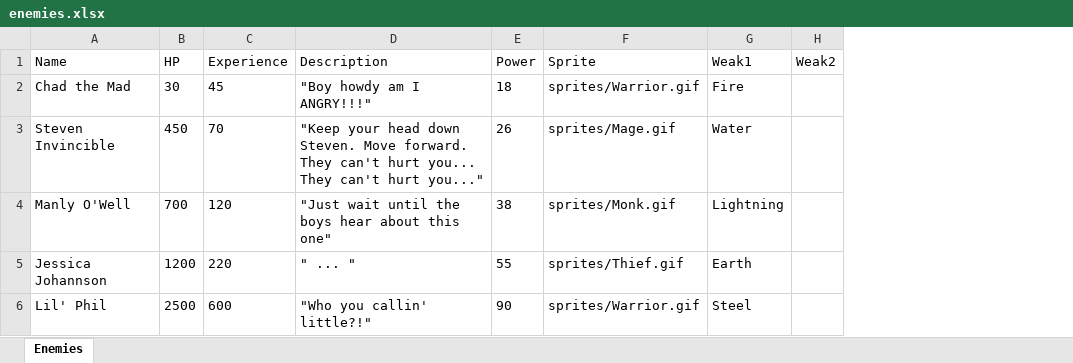
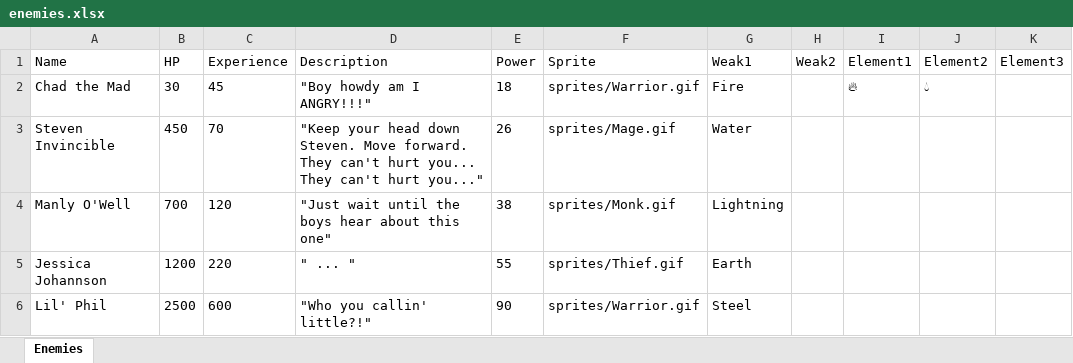
Before and after one commit to wwestfall91/Wade.Land, an Excel workbook: enemies.xlsx, sheet Enemies, drawn as a sheet; values as stored, in another font and other column widths than the file's, no borders; the diff names each change by its address in the sheet, - before the commit and + after, or states it on an @@ line.

```diff
--- a/enemies.xlsx (sheet Enemies)
+++ b/enemies.xlsx (sheet Enemies)
+column I (Element1), row 2: 🔥
+column J (Element2), row 2: 💧
+column K (Element3), empty
```
Also changed, not shown: 5 other files.
